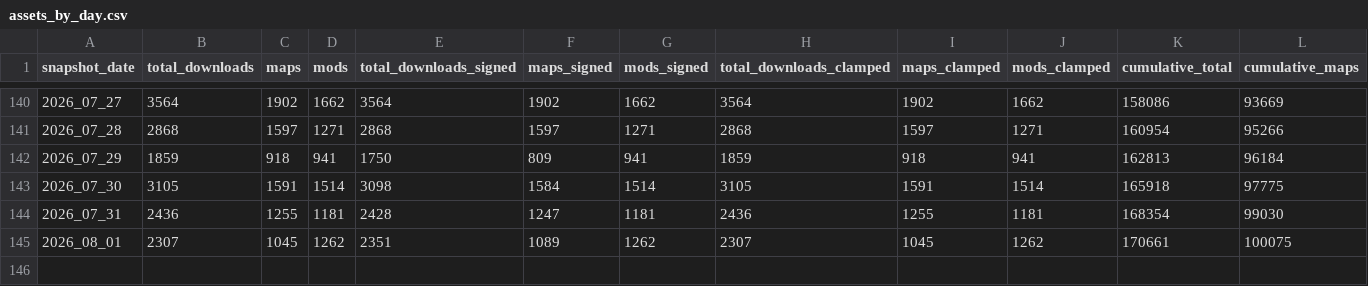
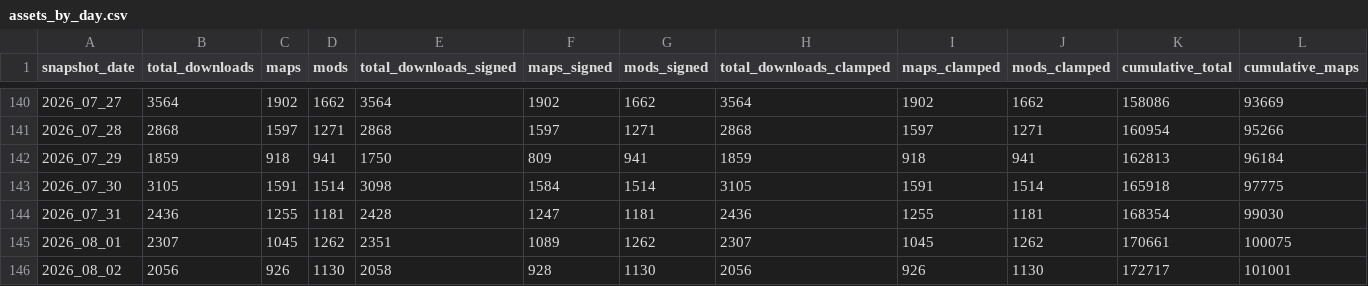
Before and after one commit to j4lambert/The-Railyard, a CSV file: analytics/assets_by_day.csv, drawn as a sheet; only a part is shown, gaps mark what is left out; rows hold the shown columns only; the diff names each change by its address in the sheet, - before the commit and + after, or states it on an @@ line.

```diff
--- a/analytics/assets_by_day.csv
+++ b/analytics/assets_by_day.csv
+row 146: 2026_08_02 | 2056 | 926 | 1130 | 2058 | 928 | 1130 | 2056 | 926 | 1130 | 172717 | 101001
```
Also changed, not shown: analytics/authors_by_day.csv, analytics/most_popular_by_day.csv, 22 other files.
